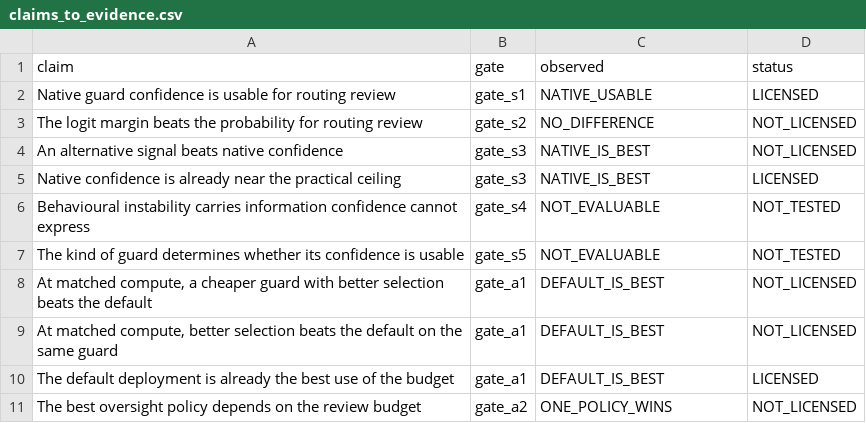
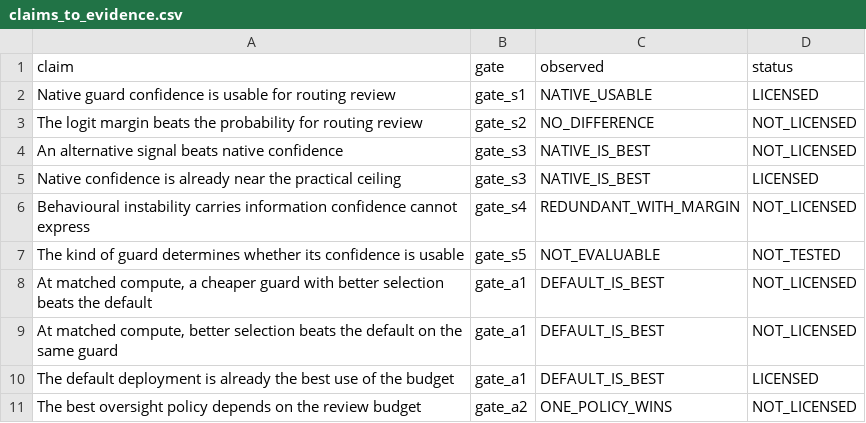
Before and after one commit to zarif007/guard-uncertainty-routing, a CSV file: results/tables/claims_to_evidence.csv, drawn as a sheet.

```diff
--- a/results/tables/claims_to_evidence.csv
+++ b/results/tables/claims_to_evidence.csv
@@ -5,3 +5,3 @@ An alternative signal beats native confidence,gate_s3,NATIVE_IS_BEST,NOT_LICENSE
 Native confidence is already near the practical ceiling,gate_s3,NATIVE_IS_BEST,LICENSED
-Behavioural instability carries information confidence cannot express,gate_s4,NOT_EVALUABLE,NOT_TESTED
+Behavioural instability carries information confidence cannot express,gate_s4,REDUNDANT_WITH_MARGIN,NOT_LICENSED
 The kind of guard determines whether its confidence is usable,gate_s5,NOT_EVALUABLE,NOT_TESTED
```
Also changed, not shown: results/tables/allocation.csv, results/tables/errors_caught_by_budget.csv, 8 other files.
